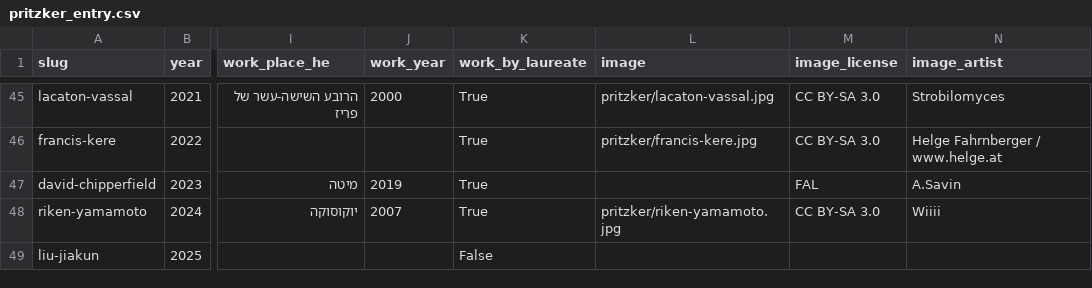
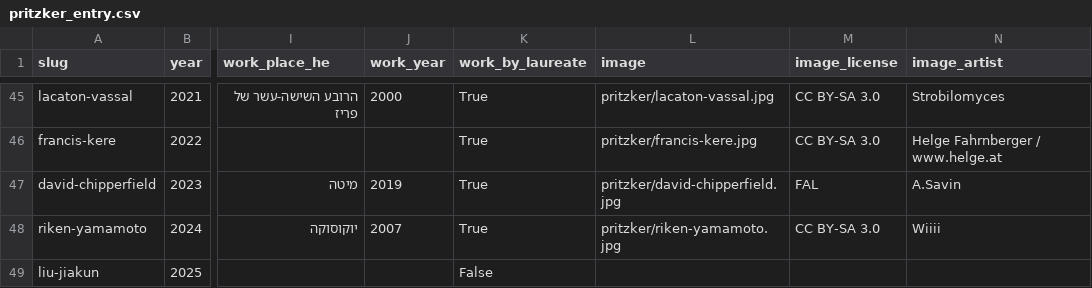
Before and after one commit to Anat1969/PrasNovel-GH, a CSV file: curated/pritzker_entry.csv, drawn as a sheet; only a part is shown, gaps mark what is left out; the diff names each change by its address in the sheet, - before the commit and + after, or states it on an @@ line.

```diff
--- a/curated/pritzker_entry.csv
+++ b/curated/pritzker_entry.csv
-L47 (image): (empty)
+L47 (image): pritzker/david-chipperfield.jpg
```
Also changed, not shown: 3 other files.
